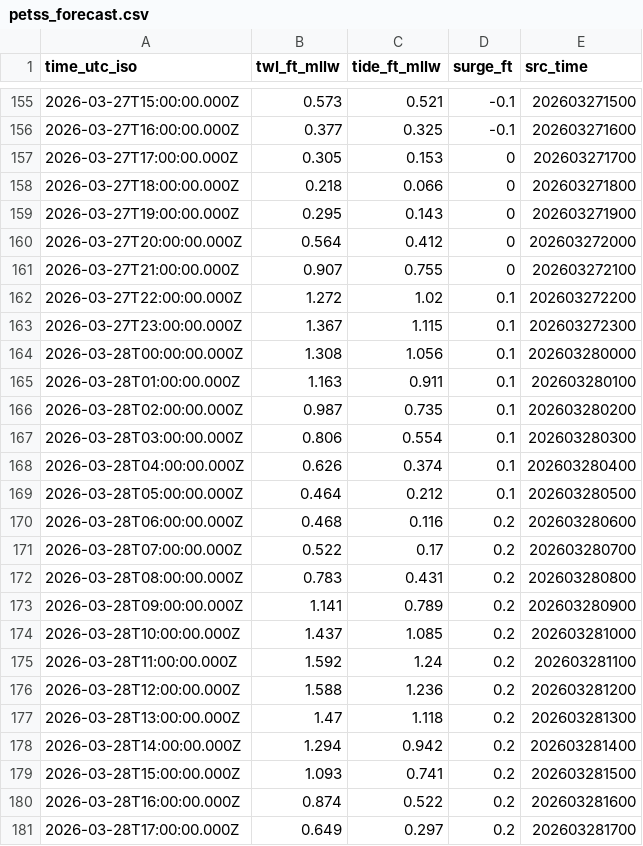
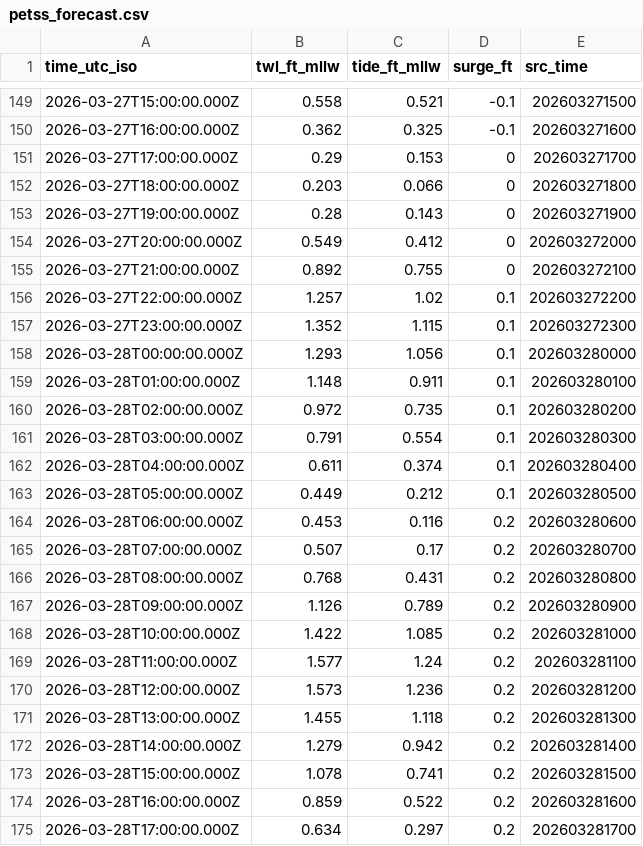
Before and after one commit to hondrospj/ShipBottom, a CSV file: data/petss_forecast.csv, drawn as a sheet; only a part is shown, gaps mark what is left out; the diff covers the shown part only.

```diff
--- a/data/petss_forecast.csv
+++ b/data/petss_forecast.csv
@@ -155,27 +149,27 @@ time_utc_iso,twl_ft_mllw,tide_ft_mllw,surge_ft,src_time
-2026-03-27T15:00:00.000Z,0.573,0.521,-0.1,202603271500
-2026-03-27T16:00:00.000Z,0.377,0.325,-0.1,202603271600
-2026-03-27T17:00:00.000Z,0.305,0.153,0,202603271700
-2026-03-27T18:00:00.000Z,0.218,0.066,0,202603271800
-2026-03-27T19:00:00.000Z,0.295,0.143,0,202603271900
-2026-03-27T20:00:00.000Z,0.564,0.412,0,202603272000
-2026-03-27T21:00:00.000Z,0.907,0.755,0,202603272100
-2026-03-27T22:00:00.000Z,1.272,1.02,0.1,202603272200
-2026-03-27T23:00:00.000Z,1.367,1.115,0.1,202603272300
-2026-03-28T00:00:00.000Z,1.308,1.056,0.1,202603280000
-2026-03-28T01:00:00.000Z,1.163,0.911,0.1,202603280100
-2026-03-28T02:00:00.000Z,0.987,0.735,0.1,202603280200
-2026-03-28T03:00:00.000Z,0.806,0.554,0.1,202603280300
-2026-03-28T04:00:00.000Z,0.626,0.374,0.1,202603280400
-2026-03-28T05:00:00.000Z,0.464,0.212,0.1,202603280500
-2026-03-28T06:00:00.000Z,0.468,0.116,0.2,202603280600
-2026-03-28T07:00:00.000Z,0.522,0.17,0.2,202603280700
-2026-03-28T08:00:00.000Z,0.783,0.431,0.2,202603280800
-2026-03-28T09:00:00.000Z,1.141,0.789,0.2,202603280900
-2026-03-28T10:00:00.000Z,1.437,1.085,0.2,202603281000
-2026-03-28T11:00:00.000Z,1.592,1.24,0.2,202603281100
-2026-03-28T12:00:00.000Z,1.588,1.236,0.2,202603281200
-2026-03-28T13:00:00.000Z,1.47,1.118,0.2,202603281300
-2026-03-28T14:00:00.000Z,1.294,0.942,0.2,202603281400
-2026-03-28T15:00:00.000Z,1.093,0.741,0.2,202603281500
-2026-03-28T16:00:00.000Z,0.874,0.522,0.2,202603281600
-2026-03-28T17:00:00.000Z,0.649,0.297,0.2,202603281700
+2026-03-27T15:00:00.000Z,0.558,0.521,-0.1,202603271500
+2026-03-27T16:00:00.000Z,0.362,0.325,-0.1,202603271600
+2026-03-27T17:00:00.000Z,0.29,0.153,0,202603271700
+2026-03-27T18:00:00.000Z,0.203,0.066,0,202603271800
+2026-03-27T19:00:00.000Z,0.28,0.143,0,202603271900
+2026-03-27T20:00:00.000Z,0.549,0.412,0,202603272000
+2026-03-27T21:00:00.000Z,0.892,0.755,0,202603272100
+2026-03-27T22:00:00.000Z,1.257,1.02,0.1,202603272200
+2026-03-27T23:00:00.000Z,1.352,1.115,0.1,202603272300
+2026-03-28T00:00:00.000Z,1.293,1.056,0.1,202603280000
+2026-03-28T01:00:00.000Z,1.148,0.911,0.1,202603280100
+2026-03-28T02:00:00.000Z,0.972,0.735,0.1,202603280200
+2026-03-28T03:00:00.000Z,0.791,0.554,0.1,202603280300
+2026-03-28T04:00:00.000Z,0.611,0.374,0.1,202603280400
+2026-03-28T05:00:00.000Z,0.449,0.212,0.1,202603280500
+2026-03-28T06:00:00.000Z,0.453,0.116,0.2,202603280600
+2026-03-28T07:00:00.000Z,0.507,0.17,0.2,202603280700
+2026-03-28T08:00:00.000Z,0.768,0.431,0.2,202603280800
+2026-03-28T09:00:00.000Z,1.126,0.789,0.2,202603280900
+2026-03-28T10:00:00.000Z,1.422,1.085,0.2,202603281000
+2026-03-28T11:00:00.000Z,1.577,1.24,0.2,202603281100
+2026-03-28T12:00:00.000Z,1.573,1.236,0.2,202603281200
+2026-03-28T13:00:00.000Z,1.455,1.118,0.2,202603281300
+2026-03-28T14:00:00.000Z,1.279,0.942,0.2,202603281400
+2026-03-28T15:00:00.000Z,1.078,0.741,0.2,202603281500
+2026-03-28T16:00:00.000Z,0.859,0.522,0.2,202603281600
+2026-03-28T17:00:00.000Z,0.634,0.297,0.2,202603281700
```
Also changed, not shown: 6 added rows, 6 removed rows and 81 edited cells elsewhere in this file, 3 other files.
